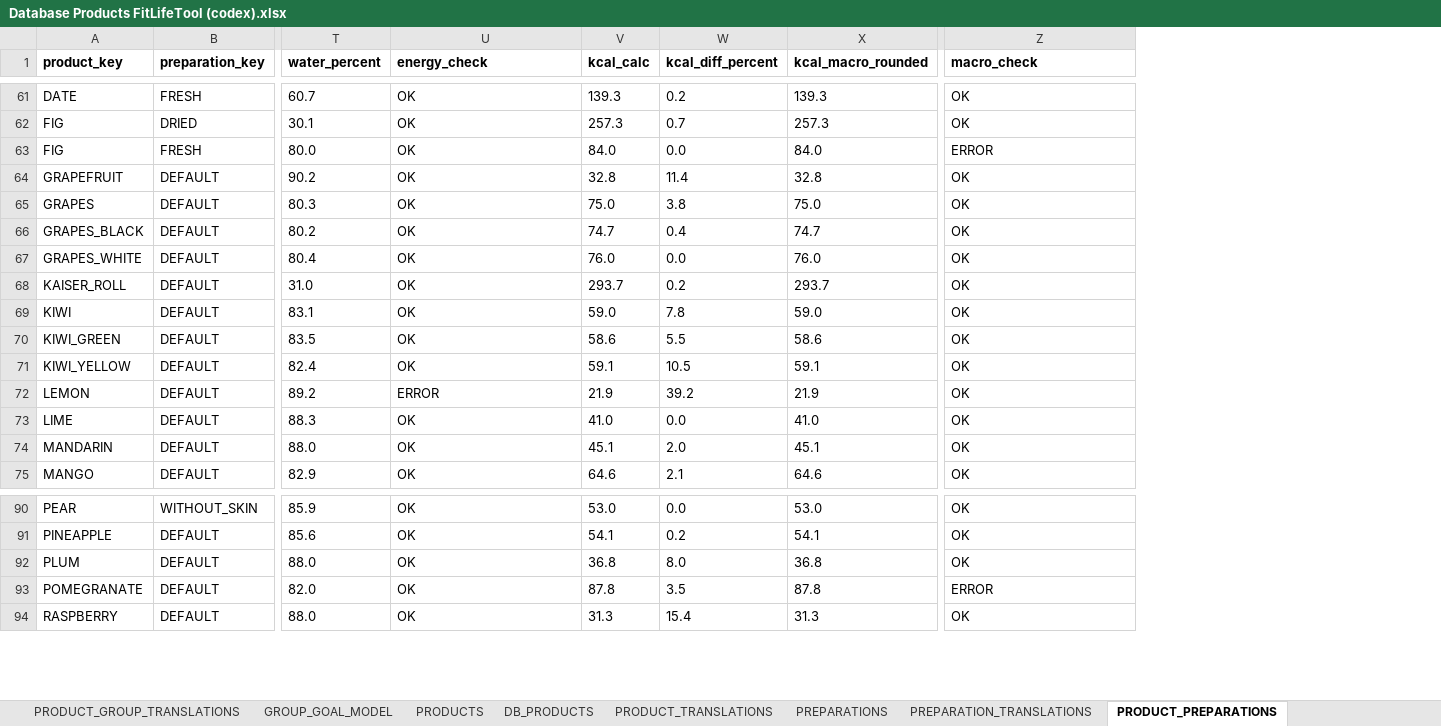
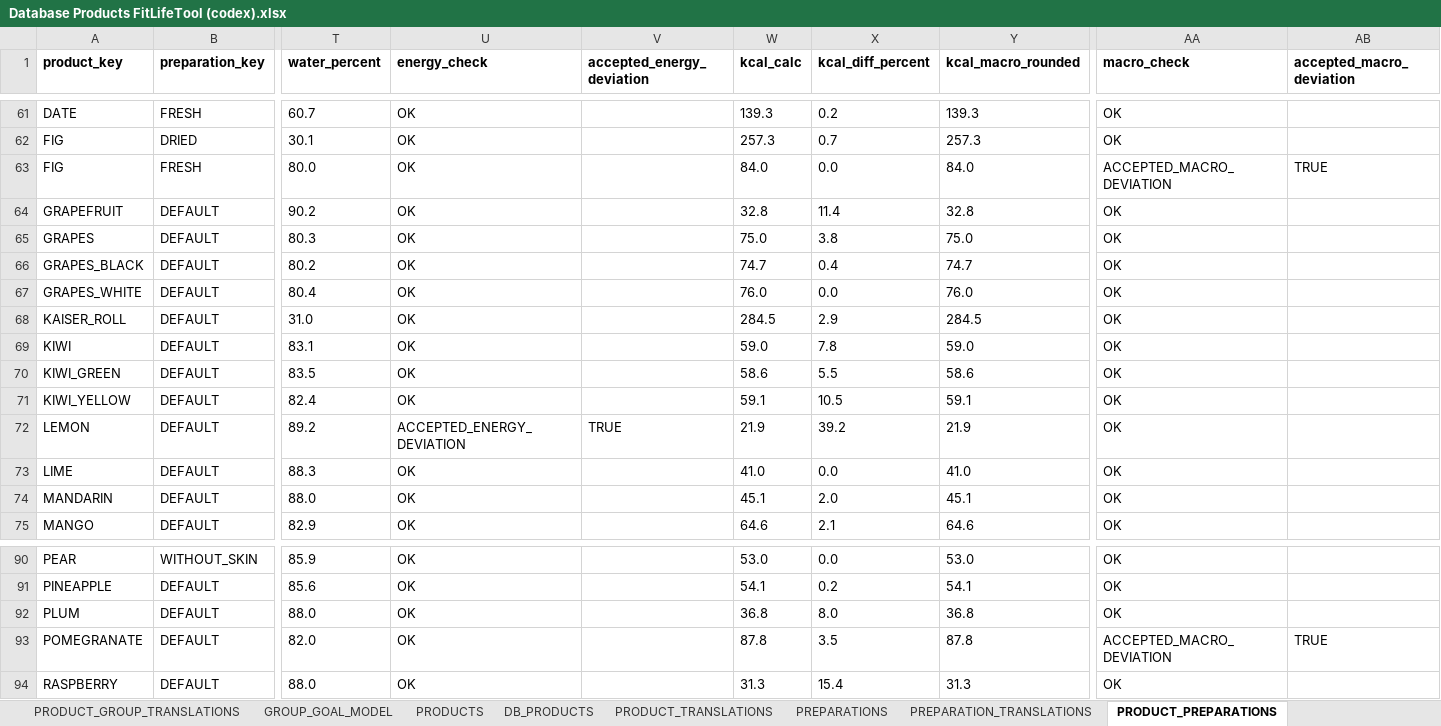
Before and after one commit to PaCoCaz/FitLifeTool.com, an Excel workbook: Database Products FitLifeTool (codex).xlsx, sheet PRODUCT_PREPARATIONS, drawn as a sheet; only a part is shown, gaps mark what is left out; values as stored, in another font and other column widths than the file's, no borders; conditional formats and table styles not drawn; addresses are those after the commit; the diff covers the shown part only; the diff names each change by its address in the sheet, - before the commit and + after, or states it on an @@ line.

Commit message:
Validate product database baseline v1

```diff
--- a/Database Products FitLifeTool (codex).xlsx (sheet PRODUCT_PREPARATIONS)
+++ b/Database Products FitLifeTool (codex).xlsx (sheet PRODUCT_PREPARATIONS)
+column V (accepted_energy_deviation), row 72: TRUE
+column AB (accepted_macro_deviation), row 63: TRUE; row 93: TRUE
-AA63 (macro_check): ERROR
+AA63 (macro_check): ACCEPTED_MACRO_DEVIATION
-W68 (kcal_calc): 293.7
+W68 (kcal_calc): 284.5
-X68 (kcal_diff_percent): 0.2
+X68 (kcal_diff_percent): 2.9
-Y68 (kcal_macro_rounded): 293.7
+Y68 (kcal_macro_rounded): 284.5
-U72 (energy_check): ERROR
+U72 (energy_check): ACCEPTED_ENERGY_DEVIATION
-AA93 (macro_check): ERROR
+AA93 (macro_check): ACCEPTED_MACRO_DEVIATION
```
Also changed, not shown: 31 edited cells elsewhere in this sheet, sheet DB_PRODUCT_PREPARATIONS, sheet PRODUCT_SCORES, formulas that keep their value, 1 other file.
